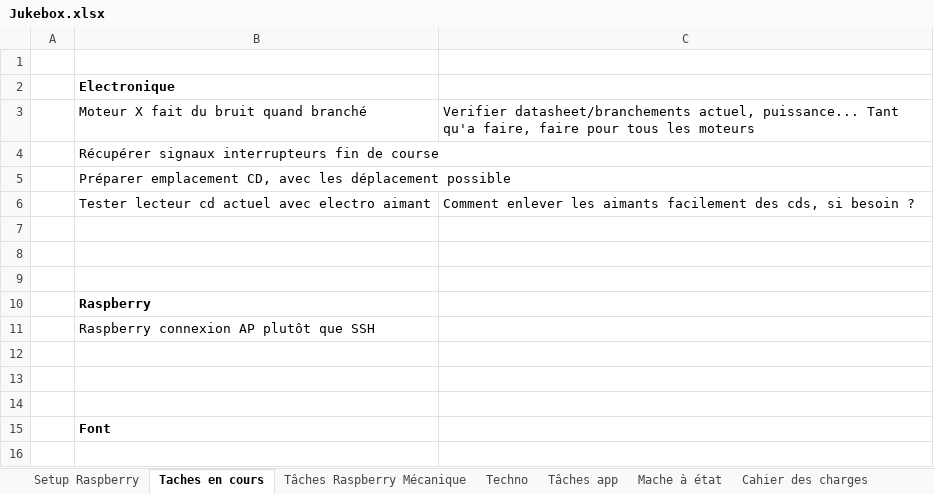
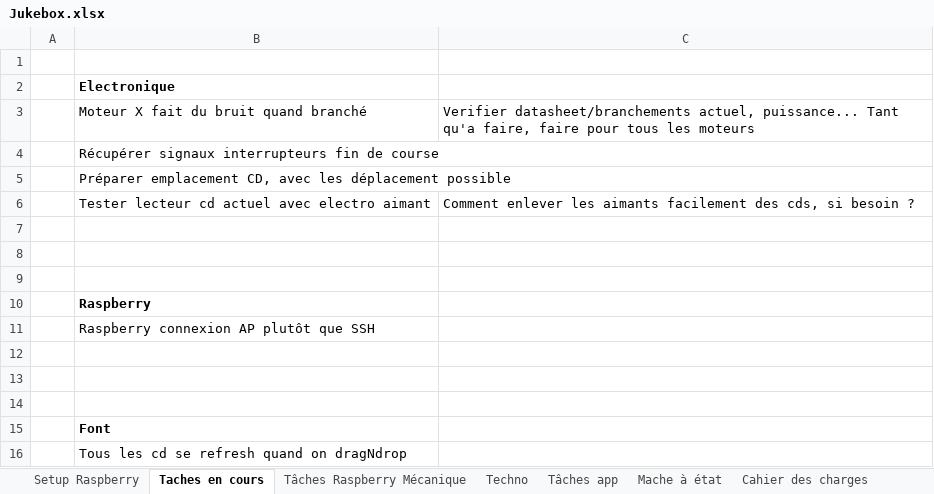
Before and after one commit to charl56/Jukebox-V2, an Excel workbook: Jukebox.xlsx, sheet Taches en cours, drawn as a sheet; values as stored, in another font and other column widths than the file's, no borders; the diff names each change by its address in the sheet, - before the commit and + after, or states it on an @@ line.

```diff
--- a/Jukebox.xlsx (sheet Taches en cours)
+++ b/Jukebox.xlsx (sheet Taches en cours)
+row 16:  | Tous les cd se refresh quand on dragNdrop
```
Also changed, not shown: 5 other files.
